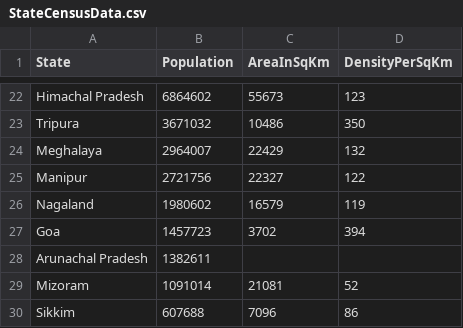
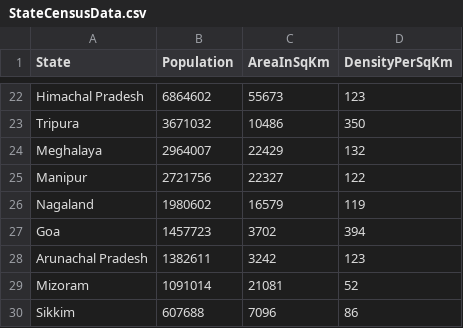
Before and after one commit to Saksham27/state-census-analyser, a CSV file: StateCensusData.csv, drawn as a sheet; only a part is shown, gaps mark what is left out.

Commit message:
Added : Test code for CSV data builder

```diff
--- a/StateCensusData.csv
+++ b/StateCensusData.csv
@@ -27,3 +27,3 @@ Nagaland,1980602,16579,119
 Goa,1457723,3702,394
-Arunachal Pradesh,1382611
+Arunachal Pradesh,1382611,3242,123
 Mizoram,1091014,21081,52
```
Also changed, not shown: StateCode.csv, 19 other files.
